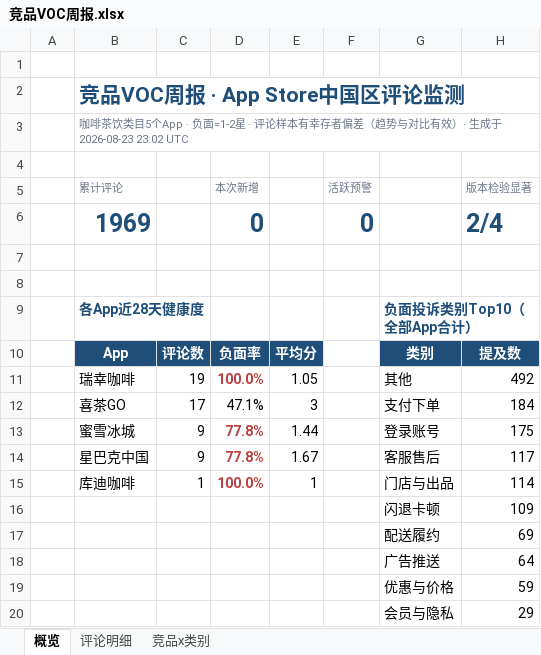
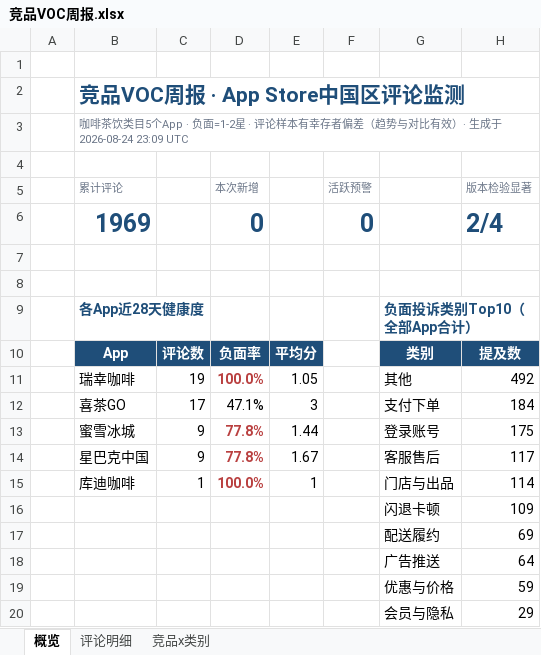
Before and after one commit to EGG-ZERO/appstore-voc-radar, an Excel workbook: reports/竞品VOC周报.xlsx, sheet 概览, drawn as a sheet; values as stored, in another font and other column widths than the file's, no borders; charts and pictures and conditional formats not drawn; the diff names each change by its address in the sheet, - before the commit and + after, or states it on an @@ line.

```diff
--- a/reports/竞品VOC周报.xlsx (sheet 概览)
+++ b/reports/竞品VOC周报.xlsx (sheet 概览)
-B3 (累计评论): …生成于 2026-08-23 23:02 UTC
+B3 (累计评论): …生成于 2026-08-24 23:09 UTC
```
Also changed, not shown: 3 other files.
